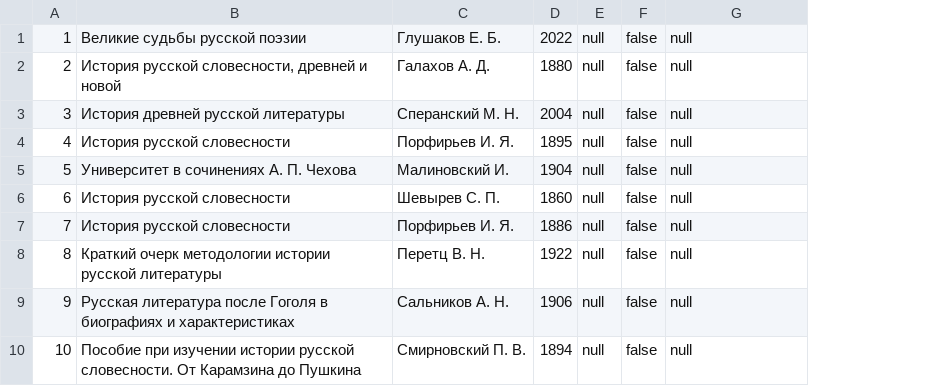
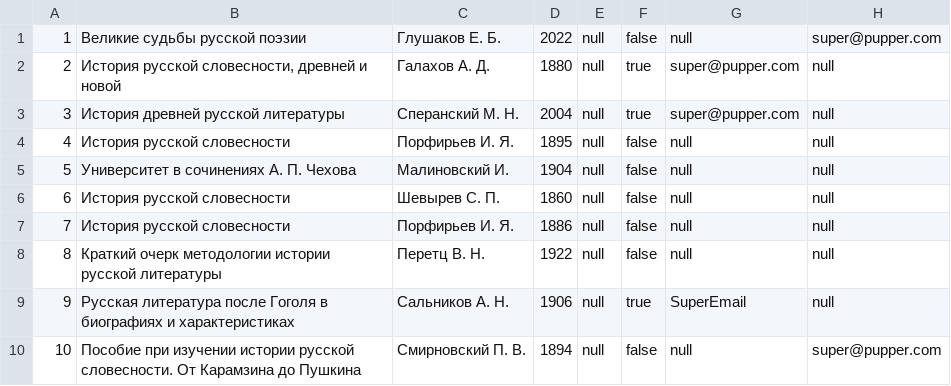
Before and after one commit to Moskalenko-Testing/Knowledge_of_the_century_54_1_1, a CSV file: books.csv, drawn as a sheet; addresses are those after the commit; the diff names each change by its address in the sheet, - before the commit and + after, or states it on an @@ line.

```diff
--- a/books.csv
+++ b/books.csv
+column G, rows 1-10: null | super@pupper.com | super@pupper.com | null | null | null | null | null | SuperEmail | null
-H1: null
+H1: super@pupper.com
-F2:F3: false
+F2:F3: true
-F9: false
+F9: true
-H10: null
+H10: super@pupper.com
```
Also changed, not shown: 14 other files.
